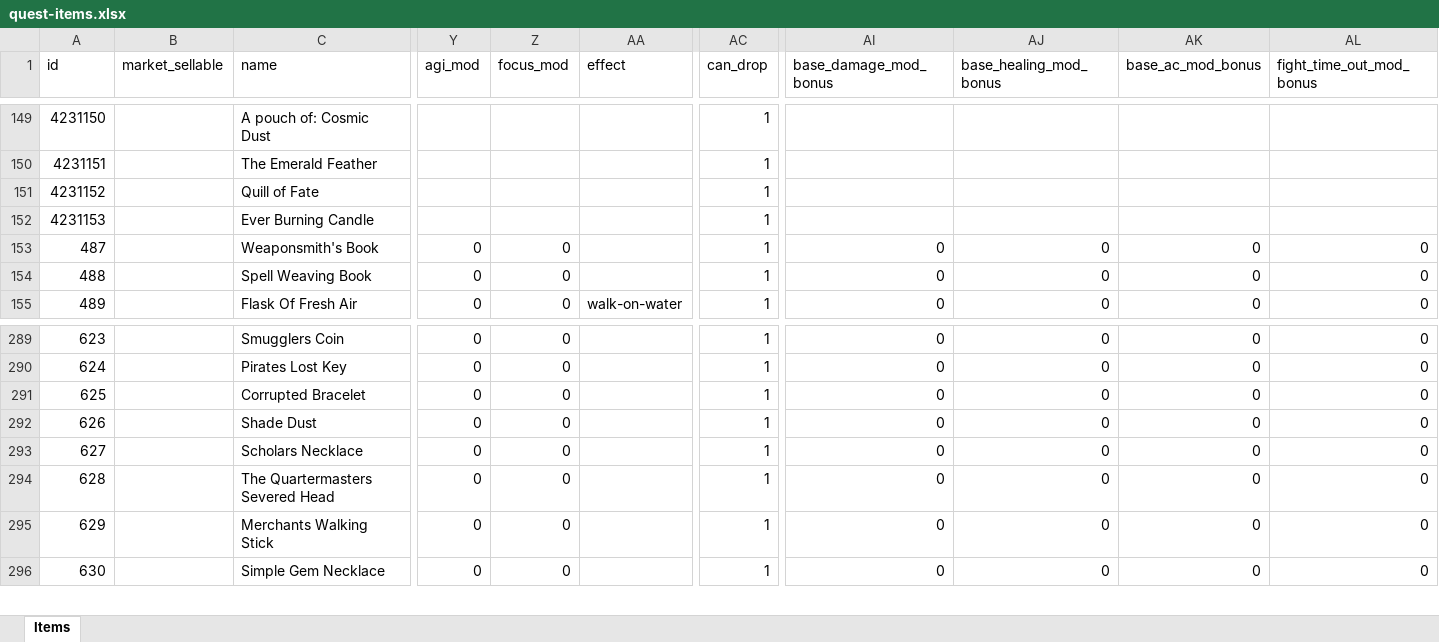
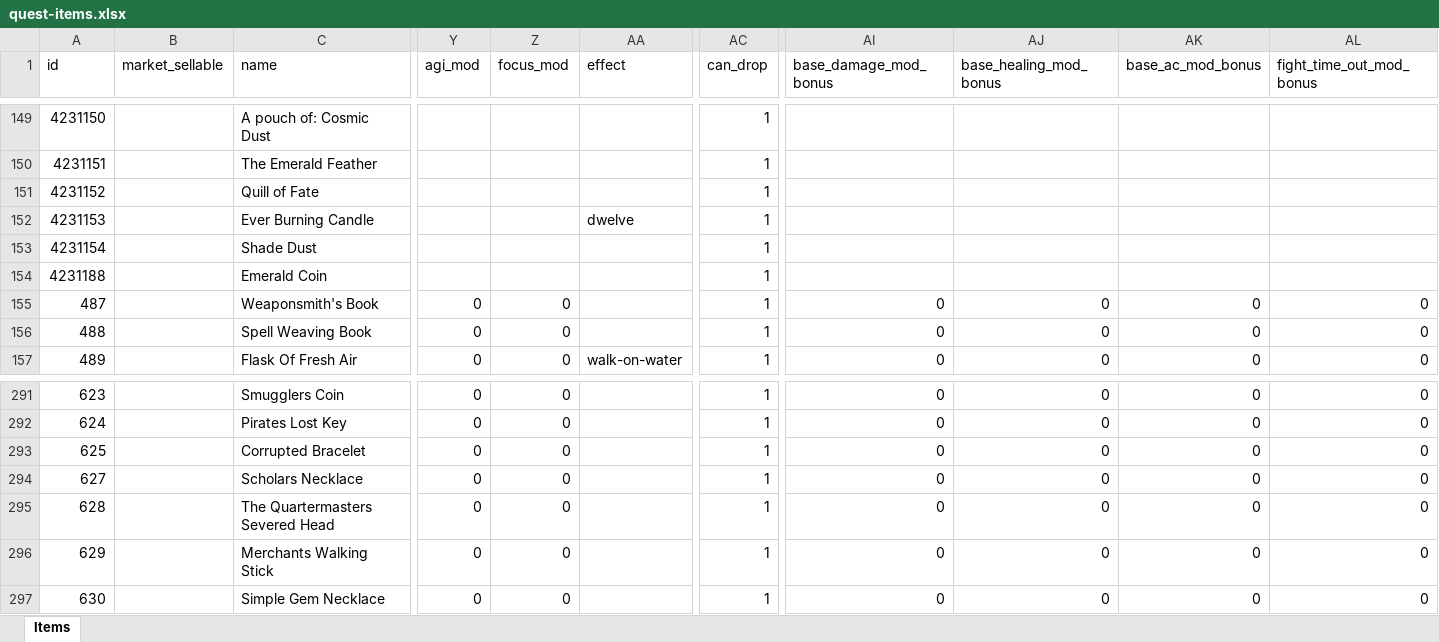
Before and after one commit to AdamKyle/flare, an Excel workbook: resources/data-imports/Items/quest-items.xlsx, sheet Items, drawn as a sheet; only a part is shown, gaps mark what is left out; values as stored, in another font and other column widths than the file's, no borders; removed rows and columns are numbered as before the commit, all else as after; rows hold the shown columns only; the diff names each change by its address in the sheet, - before the commit and + after, or states it on an @@ line.

```diff
--- a/resources/data-imports/Items/quest-items.xlsx (sheet Items)
+++ b/resources/data-imports/Items/quest-items.xlsx (sheet Items)
-AA152 (effect): (empty)
+AA152 (effect): dwelve
+row 153: 4231154 |  | Shade Dust |  |  |  | 1
+row 154: 4231188 |  | Emerald Coin |  |  |  | 1
-row 292: 626 |  | Shade Dust | 0 | 0 |  | 1 | 0 | 0 | 0 | 0
```
Also changed, not shown: resources/data-imports/Locations/locations.xlsx, resources/data-imports/Quests/quests.xlsx.
